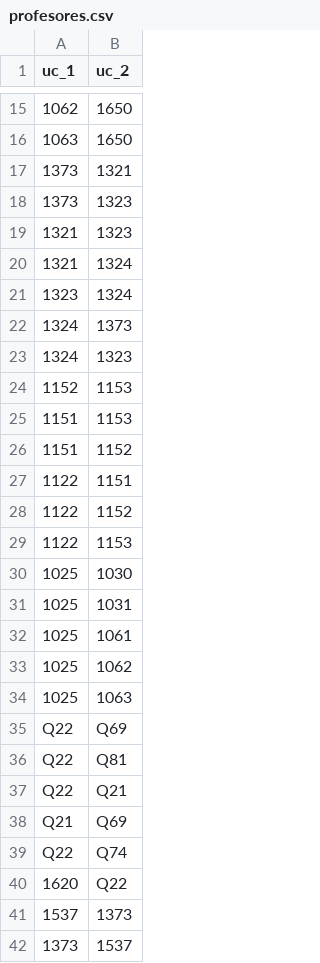
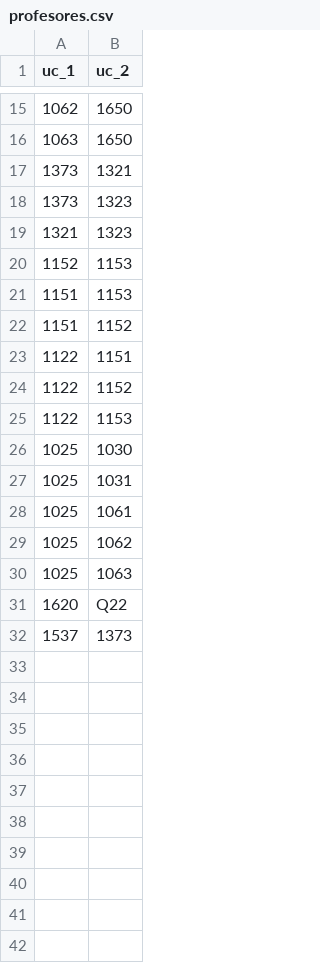
Before and after one commit to FacundoSpira/proyecto-grado, a CSV file: casos/caso_1s1p/profesores.csv, drawn as a sheet; only a part is shown, gaps mark what is left out; the diff names each change by its address in the sheet, - before the commit and + after, or states it on an @@ line.

Commit message:
chore: fix profesores y preasignaciones

```diff
--- a/casos/caso_1s1p/profesores.csv
+++ b/casos/caso_1s1p/profesores.csv
-row 20: 1321 | 1324
-row 21: 1323 | 1324
-row 22: 1324 | 1373
-row 23: 1324 | 1323
-row 35: Q22 | Q69
-row 36: Q22 | Q81
-row 37: Q22 | Q21
-row 38: Q21 | Q69
-row 39: Q22 | Q74
-row 42: 1373 | 1537
```
Also changed, not shown: casos/caso_1s1p/preasignaciones.csv, 1 other file.
